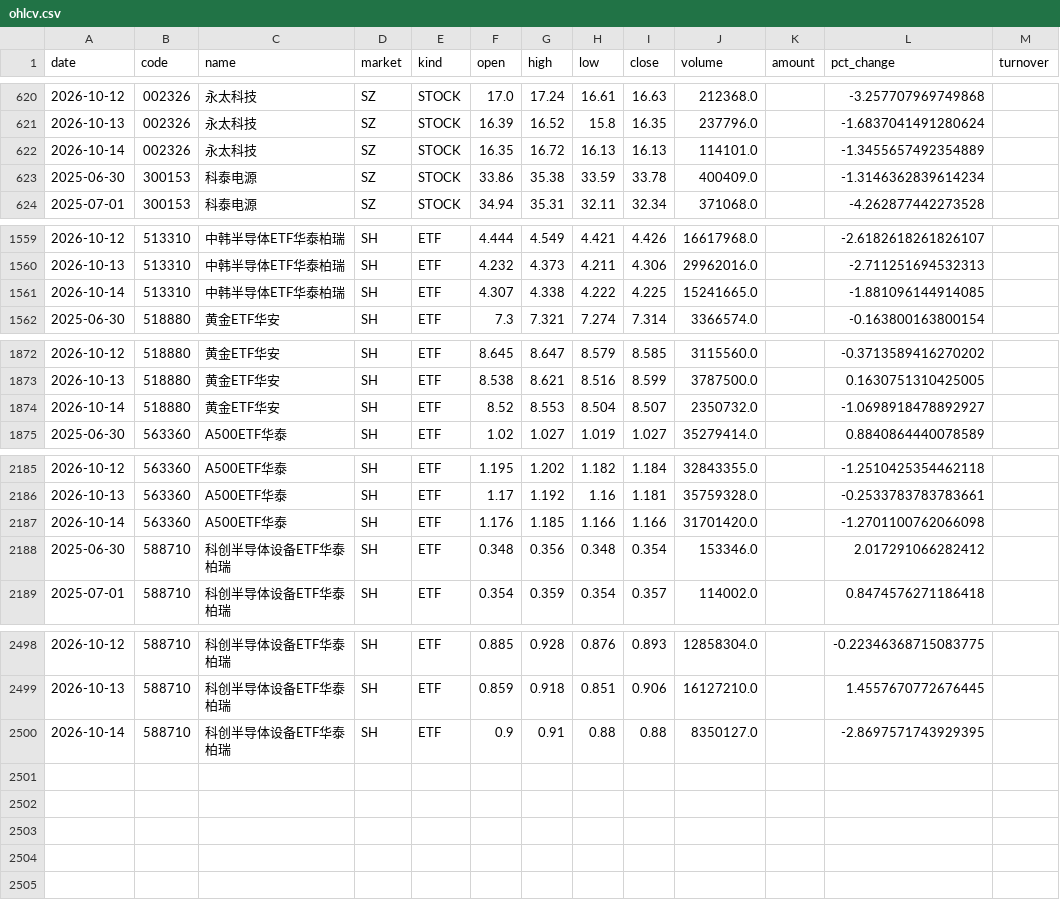
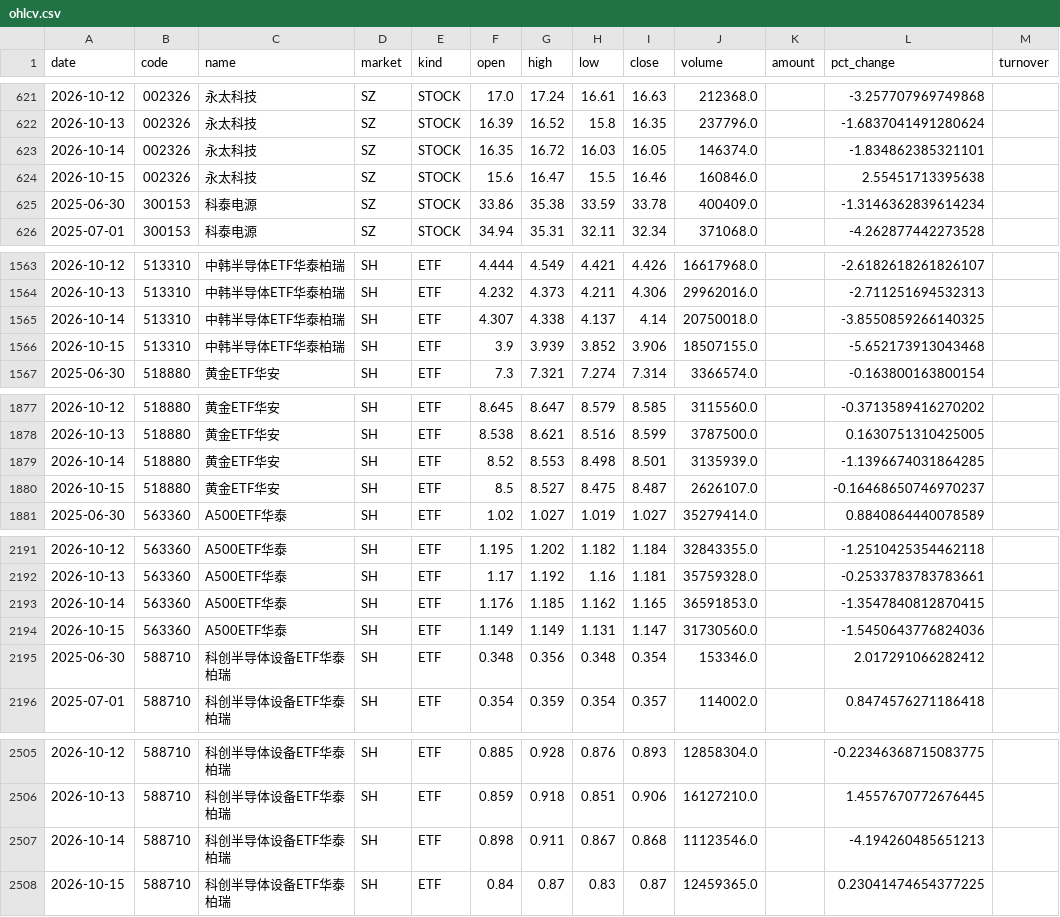
Before and after one commit to teresahblack04-ops/a-share-portfolio-monitor, a CSV file: data/ohlcv.csv, drawn as a sheet; only a part is shown, gaps mark what is left out; the diff covers the shown part only.

```diff
--- a/data/ohlcv.csv
+++ b/data/ohlcv.csv
@@ -621,3 +622,4 @@
 2026-10-13,002326,永太科技,SZ,STOCK,16.39,16.52,15.8,16.35,237796.0,,-1.6837041491280624,
-2026-10-14,002326,永太科技,SZ,STOCK,16.35,16.72,16.13,16.13,114101.0,,-1.3455657492354889,
+2026-10-14,002326,永太科技,SZ,STOCK,16.35,16.72,16.03,16.05,146374.0,,-1.834862385321101,
+2026-10-15,002326,永太科技,SZ,STOCK,15.6,16.47,15.5,16.46,160846.0,,2.55451713395638,
 2025-06-30,300153,科泰电源,SZ,STOCK,33.86,35.38,33.59,33.78,400409.0,,-1.3146362839614234,
@@ -1560,3 +1564,4 @@
 2026-10-13,513310,中韩半导体ETF华泰柏瑞,SH,ETF,4.232,4.373,4.211,4.306,29962016.0,,-2.711251694532313,
-2026-10-14,513310,中韩半导体ETF华泰柏瑞,SH,ETF,4.307,4.338,4.222,4.225,15241665.0,,-1.881096144914085,
+2026-10-14,513310,中韩半导体ETF华泰柏瑞,SH,ETF,4.307,4.338,4.137,4.14,20750018.0,,-3.8550859266140325,
+2026-10-15,513310,中韩半导体ETF华泰柏瑞,SH,ETF,3.9,3.939,3.852,3.906,18507155.0,,-5.652173913043468,
 2025-06-30,518880,黄金ETF华安,SH,ETF,7.3,7.321,7.274,7.314,3366574.0,,-0.163800163800154,
@@ -1873,3 +1878,4 @@
 2026-10-13,518880,黄金ETF华安,SH,ETF,8.538,8.621,8.516,8.599,3787500.0,,0.1630751310425005,
-2026-10-14,518880,黄金ETF华安,SH,ETF,8.52,8.553,8.504,8.507,2350732.0,,-1.0698918478892927,
+2026-10-14,518880,黄金ETF华安,SH,ETF,8.52,8.553,8.498,8.501,3135939.0,,-1.1396674031864285,
+2026-10-15,518880,黄金ETF华安,SH,ETF,8.5,8.527,8.475,8.487,2626107.0,,-0.16468650746970237,
 2025-06-30,563360,A500ETF华泰,SH,ETF,1.02,1.027,1.019,1.027,35279414.0,,0.8840864440078589,
@@ -2186,3 +2192,4 @@
 2026-10-13,563360,A500ETF华泰,SH,ETF,1.17,1.192,1.16,1.181,35759328.0,,-0.2533783783783661,
-2026-10-14,563360,A500ETF华泰,SH,ETF,1.176,1.185,1.166,1.166,31701420.0,,-1.2701100762066098,
+2026-10-14,563360,A500ETF华泰,SH,ETF,1.176,1.185,1.162,1.165,36591853.0,,-1.3547840812870415,
+2026-10-15,563360,A500ETF华泰,SH,ETF,1.149,1.149,1.131,1.147,31730560.0,,-1.5450643776824036,
 2025-06-30,588710,科创半导体设备ETF华泰柏瑞,SH,ETF,0.348,0.356,0.348,0.354,153346.0,,2.017291066282412,
@@ -2499,2 +2506,3 @@
 2026-10-13,588710,科创半导体设备ETF华泰柏瑞,SH,ETF,0.859,0.918,0.851,0.906,16127210.0,,1.4557670772676445,
-2026-10-14,588710,科创半导体设备ETF华泰柏瑞,SH,ETF,0.9,0.91,0.88,0.88,8350127.0,,-2.8697571743929395,
+2026-10-14,588710,科创半导体设备ETF华泰柏瑞,SH,ETF,0.898,0.911,0.867,0.868,11123546.0,,-4.194260485651213,
+2026-10-15,588710,科创半导体设备ETF华泰柏瑞,SH,ETF,0.84,0.87,0.83,0.87,12459365.0,,0.23041474654377225,
```
Also changed, not shown: 3 added rows and 9 edited cells elsewhere in this file, output/risk_dashboard.csv, output/technical_report.csv, 3 other files.
